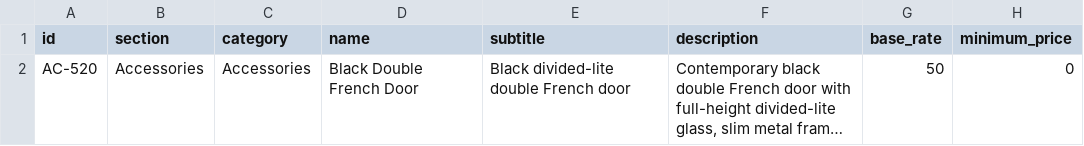
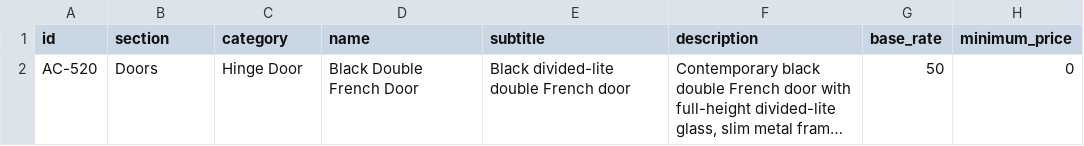
Before and after one commit to lindabutterfield1997-cell/summit-sales-portal, a CSV file: supabase/product_black_double_french_door.csv, drawn as a sheet; only a part is shown; long unchanged cells end in …; the diff names each change by its address in the sheet, - before the commit and + after, or states it on an @@ line.

Commit message:
Update product_black_double_french_door.csv

```diff
--- a/supabase/product_black_double_french_door.csv
+++ b/supabase/product_black_double_french_door.csv
-B2 (section): Accessories
+B2 (section): Doors
-C2 (category): Accessories
+C2 (category): Hinge Door
```
